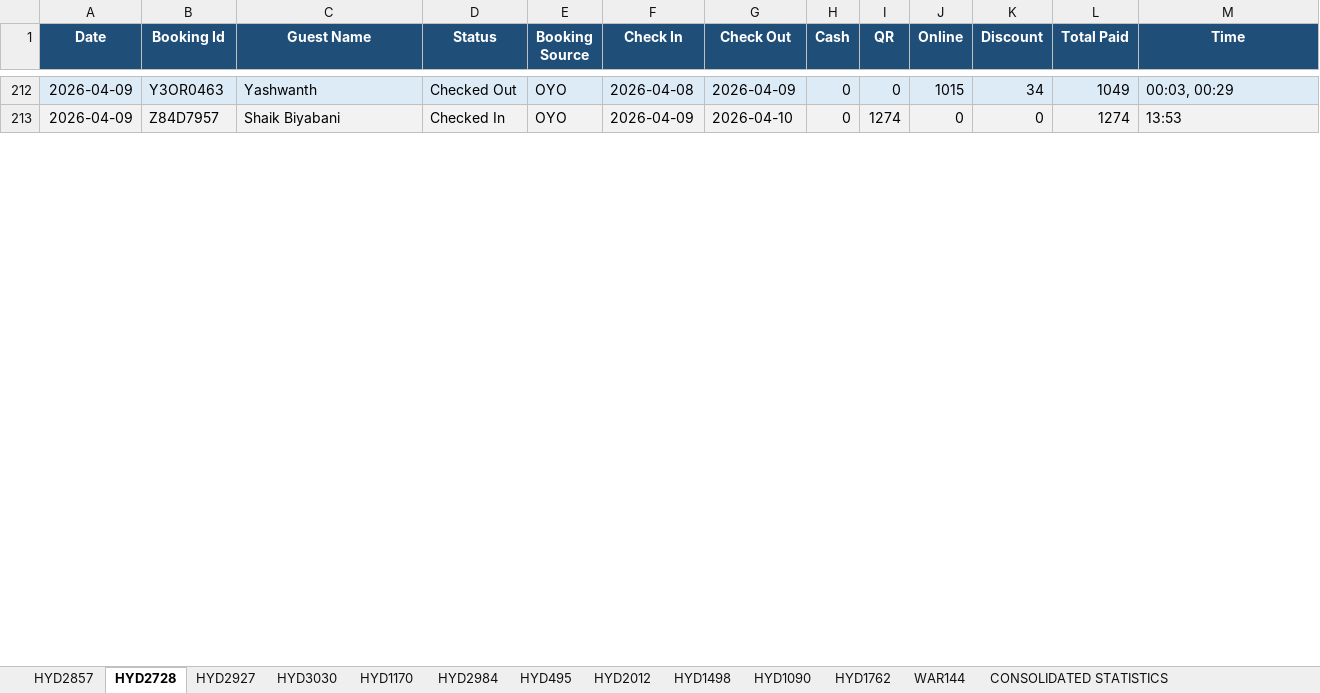
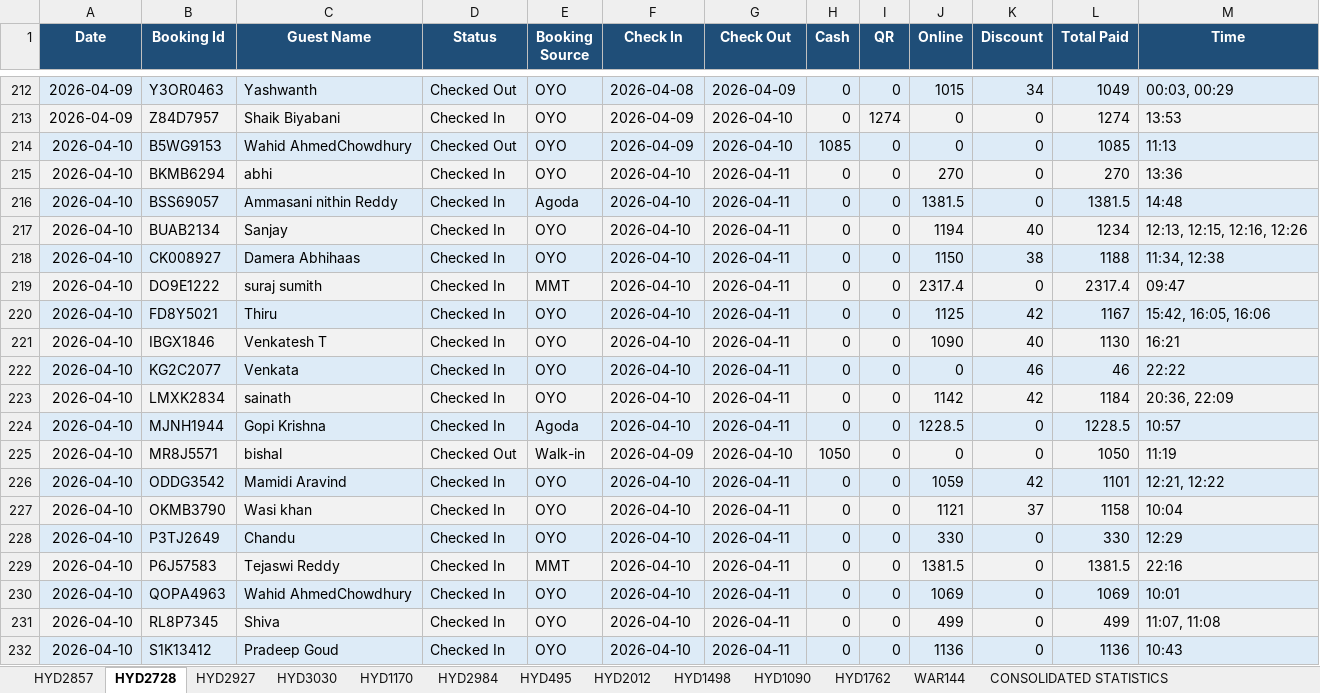
Before and after one commit to propertiesgrouphyd-manager/reports, an Excel workbook: Collection_April 2026.xlsx, sheet HYD2728, drawn as a sheet; only a part is shown, gaps mark what is left out; values as stored, in another font and other column widths than the file's, no borders; the diff covers the shown part only; the diff names each change by its address in the sheet, - before the commit and + after, or states it on an @@ line.

```diff
--- a/Collection_April 2026.xlsx (sheet HYD2728)
+++ b/Collection_April 2026.xlsx (sheet HYD2728)
+row 214: 2026-04-10 | B5WG9153 | Wahid AhmedChowdhury | Checked Out | OYO | 2026-04-09 | 2026-04-10 | 1085 | 0 | 0 | 0 | 1085 | 11:13
+row 215: 2026-04-10 | BKMB6294 | abhi | Checked In | OYO | 2026-04-10 | 2026-04-11 | 0 | 0 | 270 | 0 | 270 | 13:36
+row 216: 2026-04-10 | BSS69057 | Ammasani nithin Reddy | Checked In | Agoda | 2026-04-10 | 2026-04-11 | 0 | 0 | 1381.5 | 0 | 1381.5 | 14:48
+row 217: 2026-04-10 | BUAB2134 | Sanjay | Checked In | OYO | 2026-04-10 | 2026-04-11 | 0 | 0 | 1194 | 40 | 1234 | 12:13, 12:15, 12:16, 12:26
+row 218: 2026-04-10 | CK008927 | Damera Abhihaas | Checked In | OYO | 2026-04-10 | 2026-04-11 | 0 | 0 | 1150 | 38 | 1188 | 11:34, 12:38
+row 219: 2026-04-10 | DO9E1222 | suraj sumith | Checked In | MMT | 2026-04-10 | 2026-04-11 | 0 | 0 | 2317.4 | 0 | 2317.4 | 09:47
+row 220: 2026-04-10 | FD8Y5021 | Thiru | Checked In | OYO | 2026-04-10 | 2026-04-11 | 0 | 0 | 1125 | 42 | 1167 | 15:42, 16:05, 16:06
+row 221: 2026-04-10 | IBGX1846 | Venkatesh T | Checked In | OYO | 2026-04-10 | 2026-04-11 | 0 | 0 | 1090 | 40 | 1130 | 16:21
+row 222: 2026-04-10 | KG2C2077 | Venkata | Checked In | OYO | 2026-04-10 | 2026-04-11 | 0 | 0 | 0 | 46 | 46 | 22:22
+row 223: 2026-04-10 | LMXK2834 | sainath | Checked In | OYO | 2026-04-10 | 2026-04-11 | 0 | 0 | 1142 | 42 | 1184 | 20:36, 22:09
+row 224: 2026-04-10 | MJNH1944 | Gopi Krishna | Checked In | Agoda | 2026-04-10 | 2026-04-11 | 0 | 0 | 1228.5 | 0 | 1228.5 | 10:57
+row 225: 2026-04-10 | MR8J5571 | bishal | Checked Out | Walk-in | 2026-04-09 | 2026-04-10 | 1050 | 0 | 0 | 0 | 1050 | 11:19
+row 226: 2026-04-10 | ODDG3542 | Mamidi Aravind | Checked In | OYO | 2026-04-10 | 2026-04-11 | 0 | 0 | 1059 | 42 | 1101 | 12:21, 12:22
+row 227: 2026-04-10 | OKMB3790 | Wasi khan | Checked In | OYO | 2026-04-10 | 2026-04-11 | 0 | 0 | 1121 | 37 | 1158 | 10:04
+row 228: 2026-04-10 | P3TJ2649 | Chandu | Checked In | OYO | 2026-04-10 | 2026-04-11 | 0 | 0 | 330 | 0 | 330 | 12:29
+row 229: 2026-04-10 | P6J57583 | Tejaswi Reddy | Checked In | MMT | 2026-04-10 | 2026-04-11 | 0 | 0 | 1381.5 | 0 | 1381.5 | 22:16
+row 230: 2026-04-10 | QOPA4963 | Wahid AhmedChowdhury | Checked In | OYO | 2026-04-10 | 2026-04-11 | 0 | 0 | 1069 | 0 | 1069 | 10:01
+row 231: 2026-04-10 | RL8P7345 | Shiva | Checked In | OYO | 2026-04-10 | 2026-04-11 | 0 | 0 | 499 | 0 | 499 | 11:07, 11:08
+row 232: 2026-04-10 | S1K13412 | Pradeep Goud | Checked In | OYO | 2026-04-10 | 2026-04-11 | 0 | 0 | 1136 | 0 | 1136 | 10:43
```
Also changed, not shown: 10 added rows, 3 removed rows and 6 edited cells elsewhere in this sheet, sheet HYD1170, sheet HYD2984, sheet HYD2857, sheet HYD2927, sheet HYD1090, sheet HYD3030, 6 more sheets.
